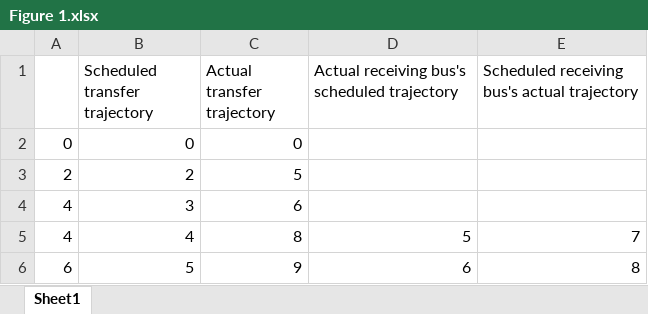
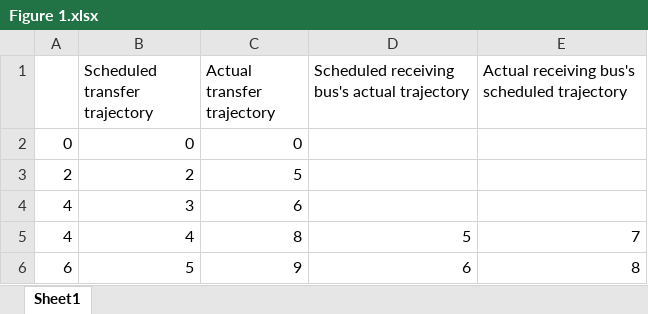
Before and after one commit to luyuliu/transfer, an Excel workbook: doc/theory_pics/Figure 1.xlsx, sheet Sheet1, drawn as a sheet; values as stored, in another font and other column widths than the file's, no borders; charts and pictures not drawn; the diff names each change by its address in the sheet, - before the commit and + after, or states it on an @@ line.

```diff
--- a/doc/theory_pics/Figure 1.xlsx (sheet Sheet1)
+++ b/doc/theory_pics/Figure 1.xlsx (sheet Sheet1)
-D1: Actual receiving bus's scheduled trajectory
+D1: Scheduled receiving bus's actual trajectory
-E1: Scheduled receiving bus's actual trajectory
+E1: Actual receiving bus's scheduled trajectory
```
Also changed, not shown: charts or pictures, doc/APC-GTFS.xlsx, doc/GTFS.xlsx, 23 other files.
